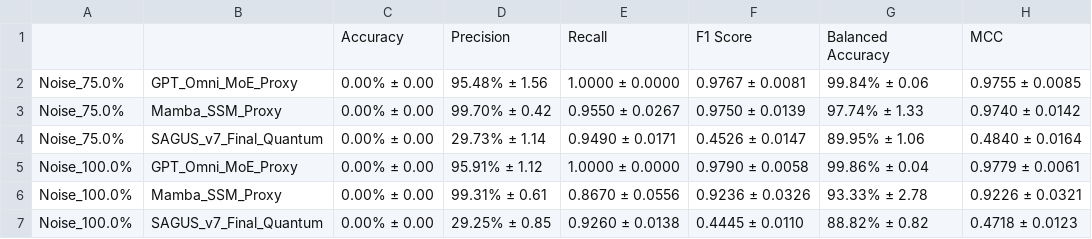
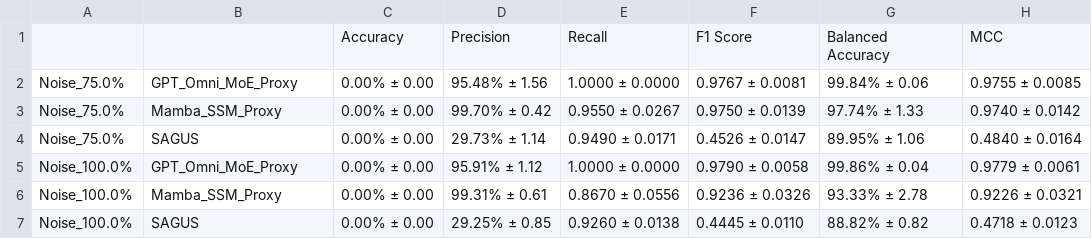
Before and after one commit to Prannessh2006/SAGUS-Cognitive-Architecture-Benchmarks, a CSV file: sagus_v2_god_tier_matrix_dim128_seeds10_PART2.csv, drawn as a sheet; only a part is shown; the diff names each change by its address in the sheet, - before the commit and + after, or states it on an @@ line.

Commit message:
Add accuracy metrics for models with noise conditions
Updated the CSV file to include new accuracy metrics and results for various models under different noise conditions.

```diff
--- a/sagus_v2_god_tier_matrix_dim128_seeds10_PART2.csv
+++ b/sagus_v2_god_tier_matrix_dim128_seeds10_PART2.csv
-B4: SAGUS_v7_Final_Quantum
+B4: SAGUS
-B7: SAGUS_v7_Final_Quantum
+B7: SAGUS
```
